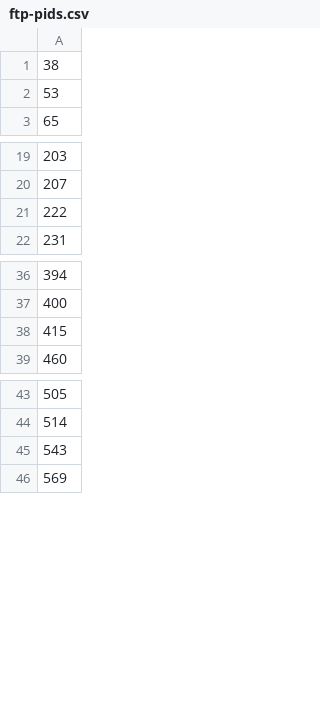
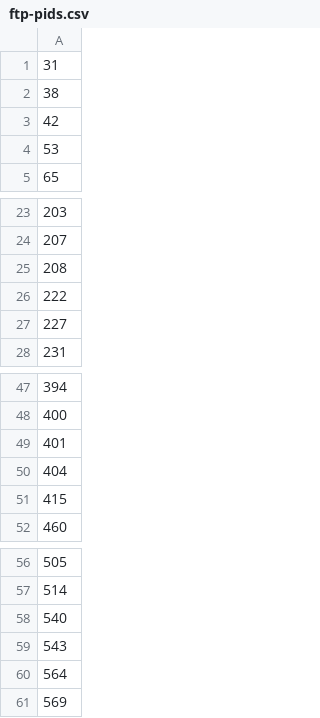
Before and after one commit to pengyang486868/PY-read-Document, a CSV file: ftp-pids.csv, drawn as a sheet; only a part is shown, gaps mark what is left out; the diff covers the shown part only; the diff names each change by its address in the sheet, - before the commit and + after, or states it on an @@ line.

```diff
--- a/ftp-pids.csv
+++ b/ftp-pids.csv
+row 1: 31
+row 3: 42
+row 25: 208
+row 27: 227
+row 49: 401
+row 50: 404
+row 58: 540
+row 60: 564
```
Also changed, not shown: 17 added rows elsewhere in this file, 6 other files.
